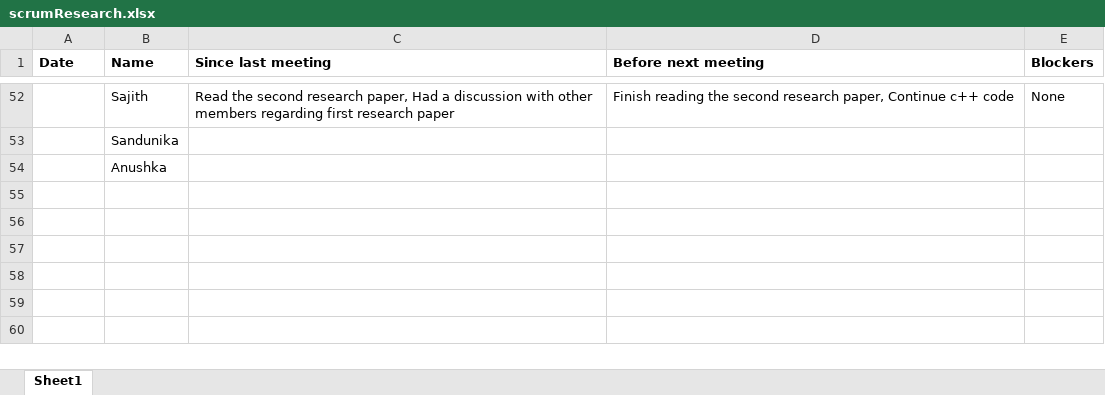
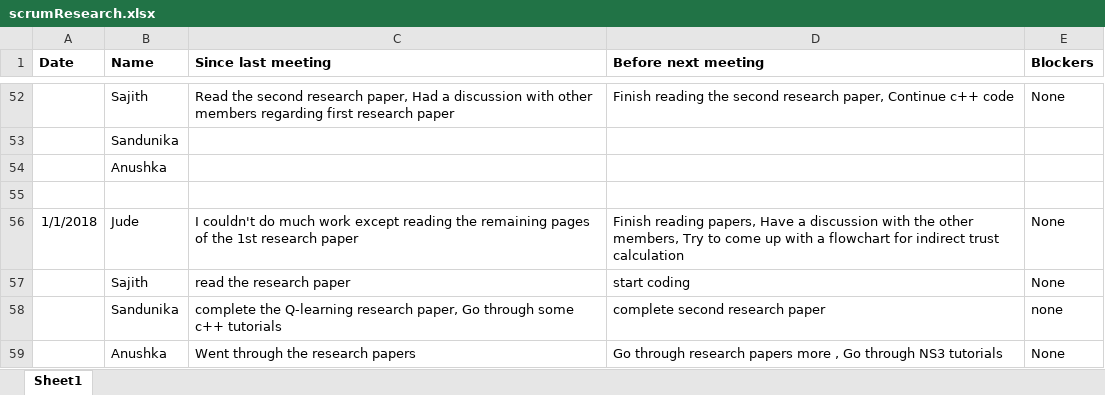
Before and after one commit to SajithNew16/Doc, an Excel workbook: scrumResearch.xlsx, sheet Sheet1, drawn as a sheet; only a part is shown, gaps mark what is left out; values as stored, in another font and other column widths than the file's, no borders; the diff names each change by its address in the sheet, - before the commit and + after, or states it on an @@ line.

```diff
--- a/scrumResearch.xlsx (sheet Sheet1)
+++ b/scrumResearch.xlsx (sheet Sheet1)
+row 55: (empty)
+row 56: 1/1/2018 | Jude | I couldn't do much work except reading the remaining pages of the 1st research paper | Finish reading papers, Have a discussion with the other members, Try to come up with a flowchart for indirect trust calculation | None
+row 57:  | Sajith | read the research paper | start coding | None
+row 58:  | Sandunika | complete the Q-learning research paper, Go through some c++ tutorials | complete second research paper | none
+row 59:  | Anushka | Went through the research papers | Go through research papers more , Go through NS3 tutorials | None
```
Also changed, not shown: 2 other files.
